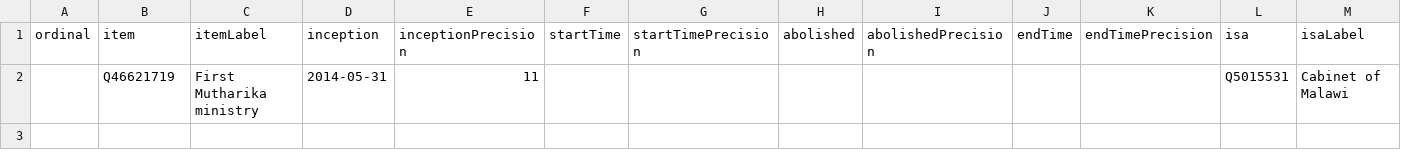
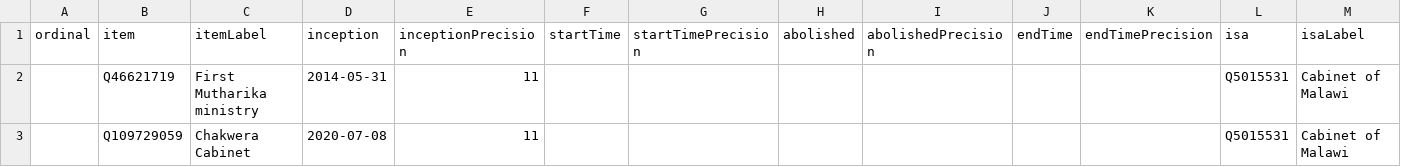
Before and after one commit to every-politician-scrapers/malawi-ministers, a CSV file: wikidata/results/all-cabinets.csv, drawn as a sheet; only a part is shown; rows hold the shown columns only; the diff names each change by its address in the sheet, - before the commit and + after, or states it on an @@ line.

```diff
--- a/wikidata/results/all-cabinets.csv
+++ b/wikidata/results/all-cabinets.csv
+row 3:  | Q109729059 | Chakwera Cabinet | 2020-07-08 | 11 |  |  |  |  |  |  | Q5015531 | Cabinet of Malawi
```
